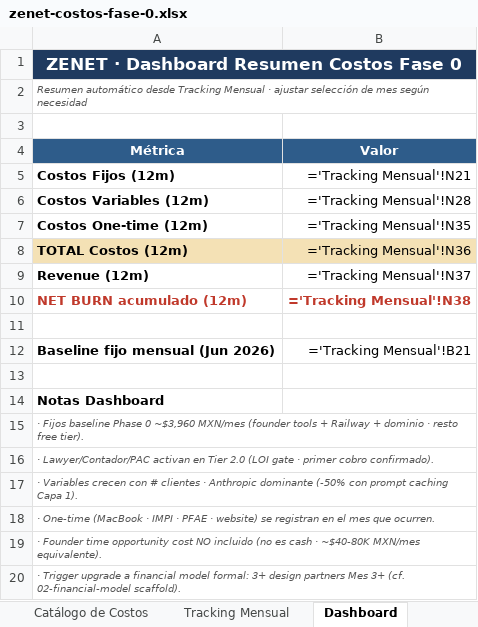
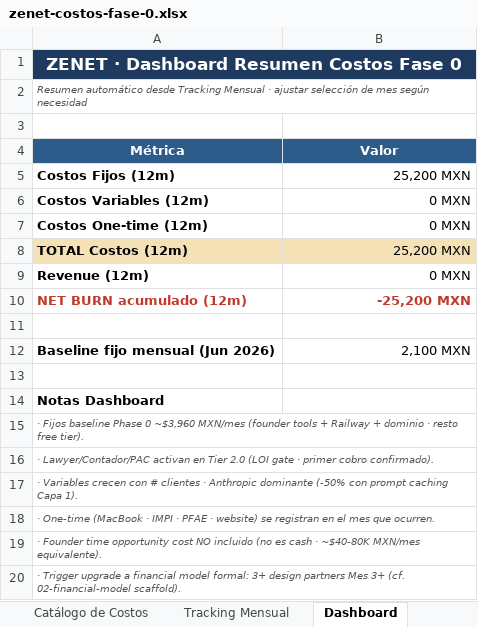
Before and after one commit to Alanbahena/zenet-marketing, an Excel workbook: Product Strategy/_context/05-capital-y-finanzas/_tracking/zenet-costos-fase-0.xlsx, sheet Dashboard, drawn as a sheet; values as stored, in another font and other column widths than the file's, no borders; formulas without a stored value are shown as written; the diff names each change by its address in the sheet, - before the commit and + after, or states it on an @@ line.

```diff
--- a/Product Strategy/_context/05-capital-y-finanzas/_tracking/zenet-costos-fase-0.xlsx (sheet Dashboard)
+++ b/Product Strategy/_context/05-capital-y-finanzas/_tracking/zenet-costos-fase-0.xlsx (sheet Dashboard)
-B5 (Valor): ='Tracking Mensual'!N21
+B5 (Valor): 25,200 MXN
-B6 (Valor): ='Tracking Mensual'!N28
+B6 (Valor): 0 MXN
-B7 (Valor): ='Tracking Mensual'!N35
+B7 (Valor): 0 MXN
-B8 (Valor): ='Tracking Mensual'!N36
+B8 (Valor): 25,200 MXN
-B9 (Valor): ='Tracking Mensual'!N37
+B9 (Valor): 0 MXN
-B10 (Valor): ='Tracking Mensual'!N38
+B10 (Valor): -25,200 MXN
-B12 (Valor): ='Tracking Mensual'!B21
+B12 (Valor): 2,100 MXN
```
Also changed, not shown: sheet Tracking Mensual, sheet Catálogo de Costos, 2 other files.
